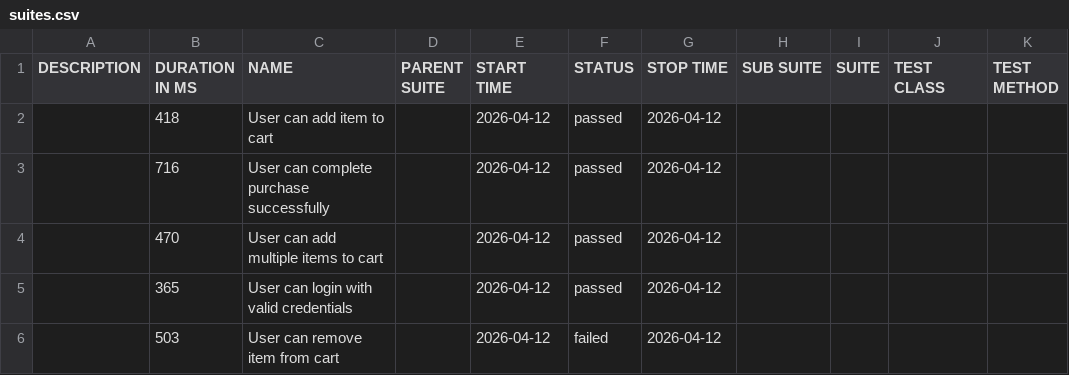
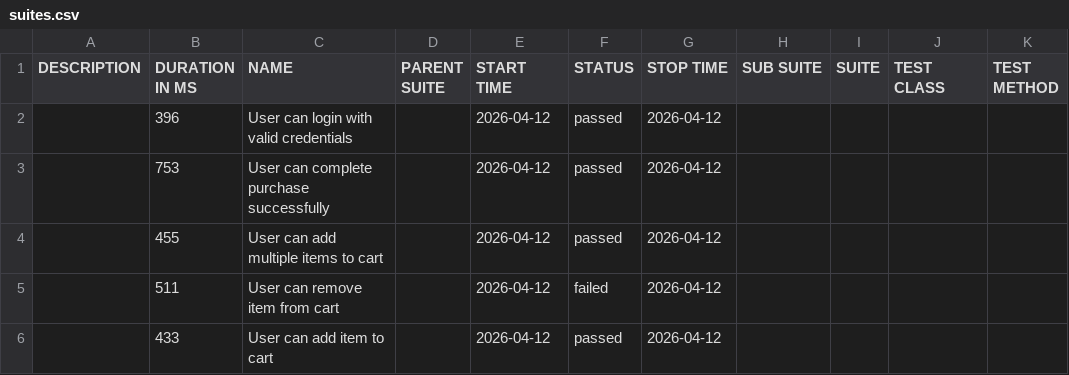
Before and after one commit to AndrewKchn/dotnet-qa-automation-framework, a CSV file: data/suites.csv, drawn as a sheet.

```diff
--- a/data/suites.csv
+++ b/data/suites.csv
@@ -1,6 +1,6 @@
 "DESCRIPTION","DURATION IN MS","NAME","PARENT SUITE","START TIME","STATUS","STOP TIME","SUB SUITE","SUITE","TEST CLASS","TEST METHOD"
-"","418","User can add item to cart","","2026-04-12","passed","2026-04-12","","","",""
-"","716","User can complete purchase successfully","","2026-04-12","passed","2026-04-12","","","",""
-"","470","User can add multiple items to cart","","2026-04-12","passed","2026-04-12","","","",""
-"","365","User can login with valid credentials","","2026-04-12","passed","2026-04-12","","","",""
-"","503","User can remove item from cart","","2026-04-12","failed","2026-04-12","","","",""
+"","396","User can login with valid credentials","","2026-04-12","passed","2026-04-12","","","",""
+"","753","User can complete purchase successfully","","2026-04-12","passed","2026-04-12","","","",""
+"","455","User can add multiple items to cart","","2026-04-12","passed","2026-04-12","","","",""
+"","511","User can remove item from cart","","2026-04-12","failed","2026-04-12","","","",""
+"","433","User can add item to cart","","2026-04-12","passed","2026-04-12","","","",""
```
Also changed, not shown: 37 other files.
